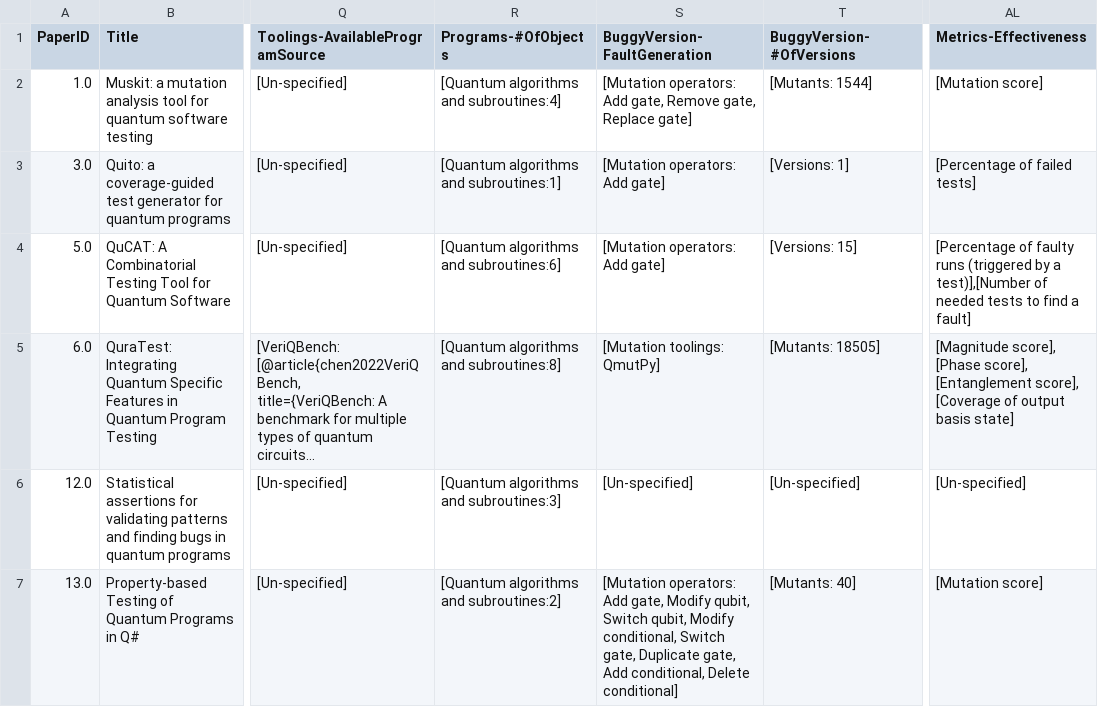
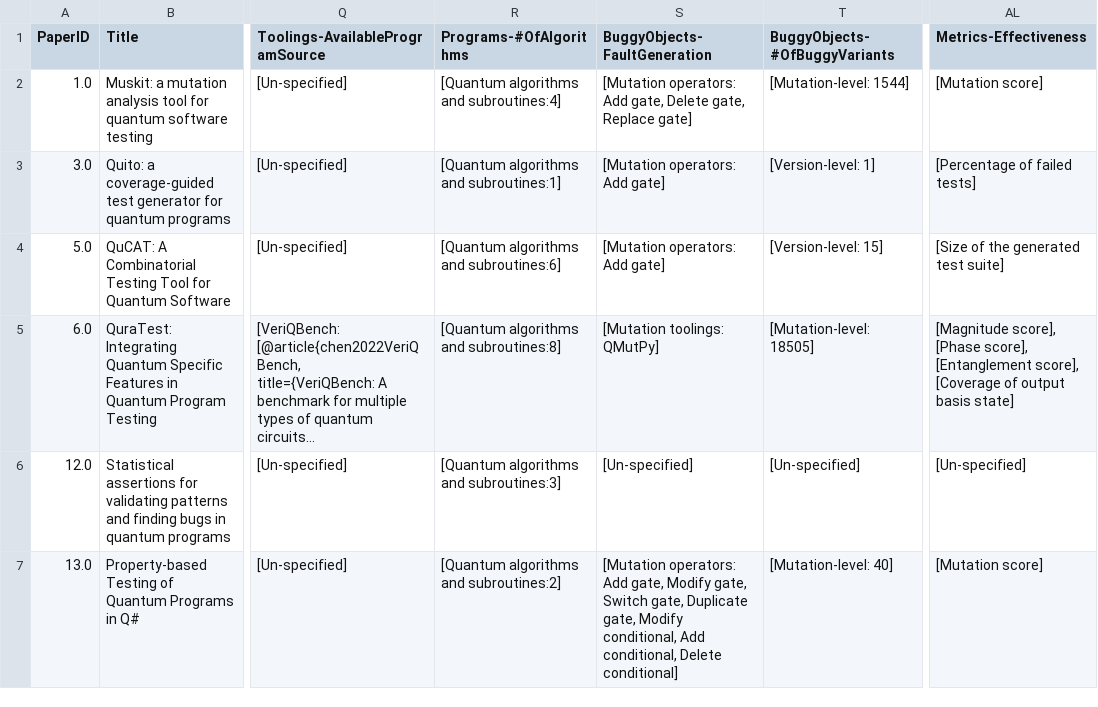
Before and after one commit to NahidaNahida/QST-empirical-study, a CSV file: doc/annotated_data/final_list.csv, drawn as a sheet; only a part is shown, gaps mark what is left out; long unchanged cells end in …; the diff covers the shown part only; the diff names each change by its address in the sheet, - before the commit and + after, or states it on an @@ line.

```diff
--- a/doc/annotated_data/final_list.csv
+++ b/doc/annotated_data/final_list.csv
-R1: Programs-#OfObjects
+R1: Programs-#OfAlgorithms
-S1: BuggyVersion-FaultGeneration
+S1: BuggyObjects-FaultGeneration
-T1: BuggyVersion-#OfVersions
+T1: BuggyObjects-#OfBuggyVariants
-S2 (BuggyObjects-FaultGeneration): …Add gate, Remove gate, Replace…
+S2 (BuggyObjects-FaultGeneration): …Add gate, Delete gate, Replace…
-T2 (BuggyObjects-#OfBuggyVariants): [Mutants: 1544]
+T2 (BuggyObjects-#OfBuggyVariants): [Mutation-level: 1544]
-T3 (BuggyObjects-#OfBuggyVariants): [Versions: 1]
+T3 (BuggyObjects-#OfBuggyVariants): [Version-level: 1]
-T4 (BuggyObjects-#OfBuggyVariants): [Versions: 15]
+T4 (BuggyObjects-#OfBuggyVariants): [Version-level: 15]
-AL4 (Metrics-Effectiveness): [Percentage of faulty runs (triggered by a test)],[Number of needed tests to find a fault]
+AL4 (Metrics-Effectiveness): [Size of the generated test suite]
-S5 (BuggyObjects-FaultGeneration): [Mutation toolings: QmutPy]
+S5 (BuggyObjects-FaultGeneration): [Mutation toolings: QMutPy]
-T5 (BuggyObjects-#OfBuggyVariants): [Mutants: 18505]
+T5 (BuggyObjects-#OfBuggyVariants): [Mutation-level: 18505]
-S7 (BuggyObjects-FaultGeneration): …gate, Modify qubit, Switch qubit, Modify conditional, Switch gate, Duplicate gate, Add conditional,…
+S7 (BuggyObjects-FaultGeneration): …gate, Modify gate, Switch gate, Duplicate gate, Modify conditional, Add conditional,…
-T7 (BuggyObjects-#OfBuggyVariants): [Mutants: 40]
+T7 (BuggyObjects-#OfBuggyVariants): [Mutation-level: 40]
```
Also changed, not shown: 82 edited cells elsewhere in this file, 52 other files.
